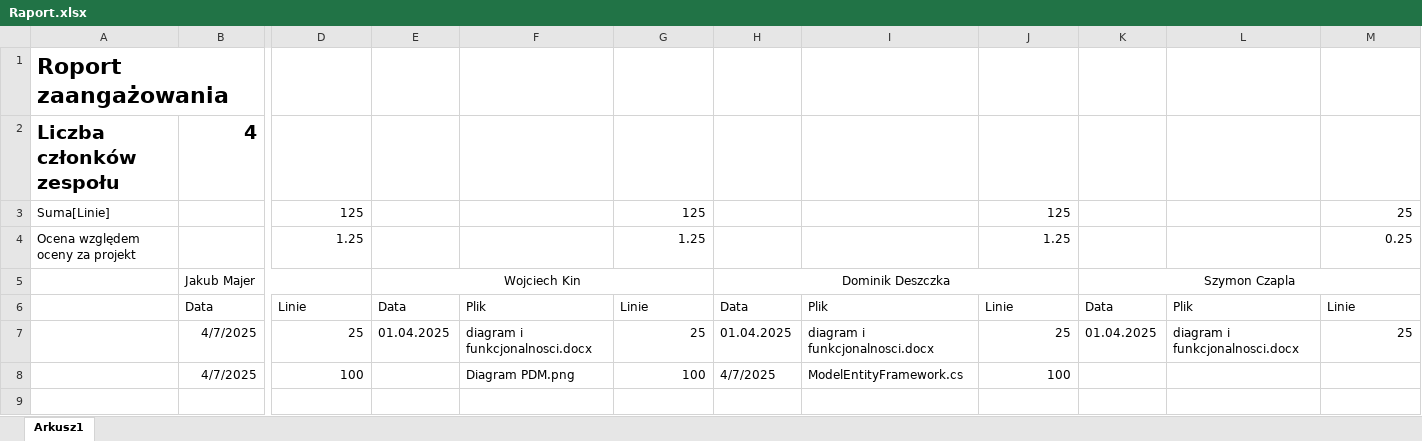
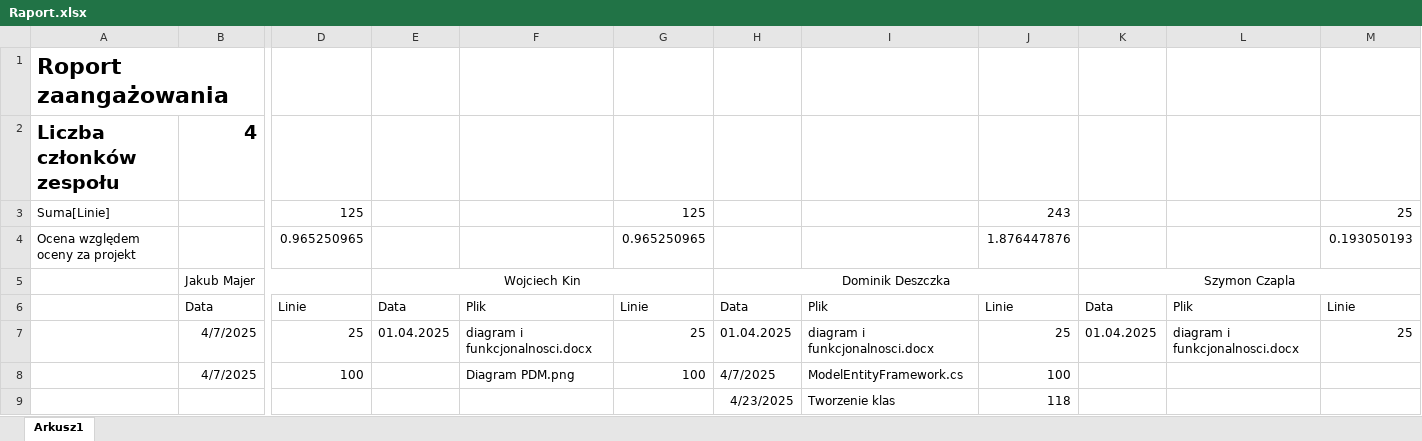
Before and after one commit to WojKin1/Tokyo-Garden-Restaurant, an Excel workbook: Raport.xlsx, sheet Arkusz1, drawn as a sheet; only a part is shown, gaps mark what is left out; values as stored, in another font and other column widths than the file's, no borders; removed rows and columns are numbered as before the commit, all else as after; rows hold the shown columns only; the diff names each change by its address in the sheet, - before the commit and + after, or states it on an @@ line.

Commit message:
Add files via upload

```diff
--- a/Raport.xlsx (sheet Arkusz1)
+++ b/Raport.xlsx (sheet Arkusz1)
-J3: 125
+J3: 243
-row 4: Ocena względem oceny za projekt |  | 1.25 |  |  | 1.25 |  |  | 1.25 |  |  | 0.25
+row 4: Ocena względem oceny za projekt |  | 0.965250965 |  |  | 0.965250965 |  |  | 1.876447876 |  |  | 0.193050193
+row 9:  |  |  |  |  |  | 4/23/2025 | Tworzenie klas | 118
```
